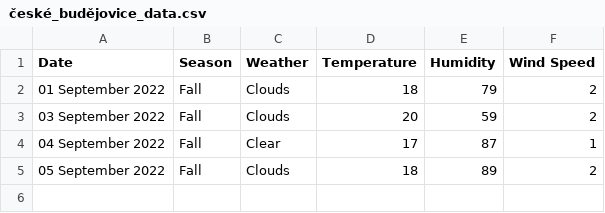
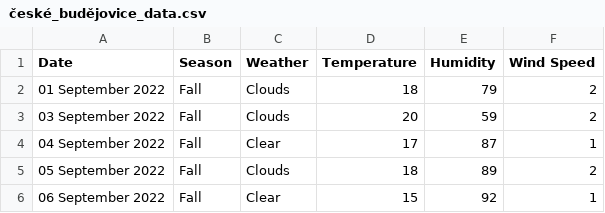
Before and after one commit to xmzboy/Different-API-Python, a CSV file: weather_api/data/české_budějovice_data.csv, drawn as a sheet; the diff names each change by its address in the sheet, - before the commit and + after, or states it on an @@ line.

Commit message:
Update české_budějovice_data.csv

```diff
--- a/weather_api/data/české_budějovice_data.csv
+++ b/weather_api/data/české_budějovice_data.csv
+row 6: 06 September 2022 | Fall | Clear | 15 | 92 | 1
```
